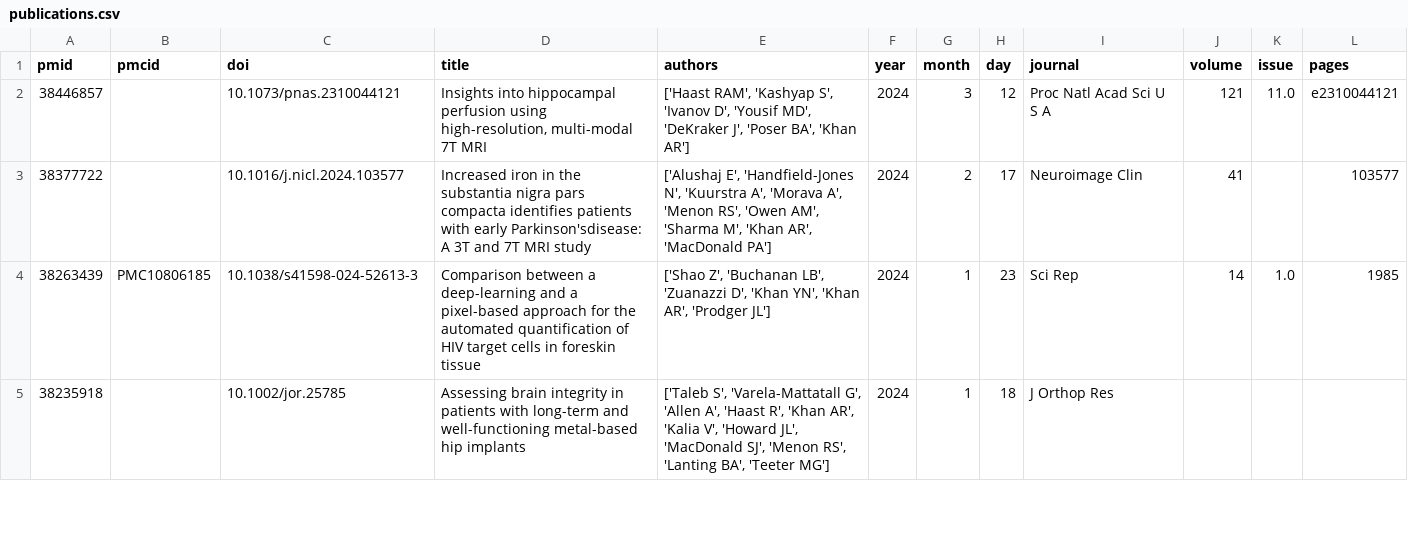
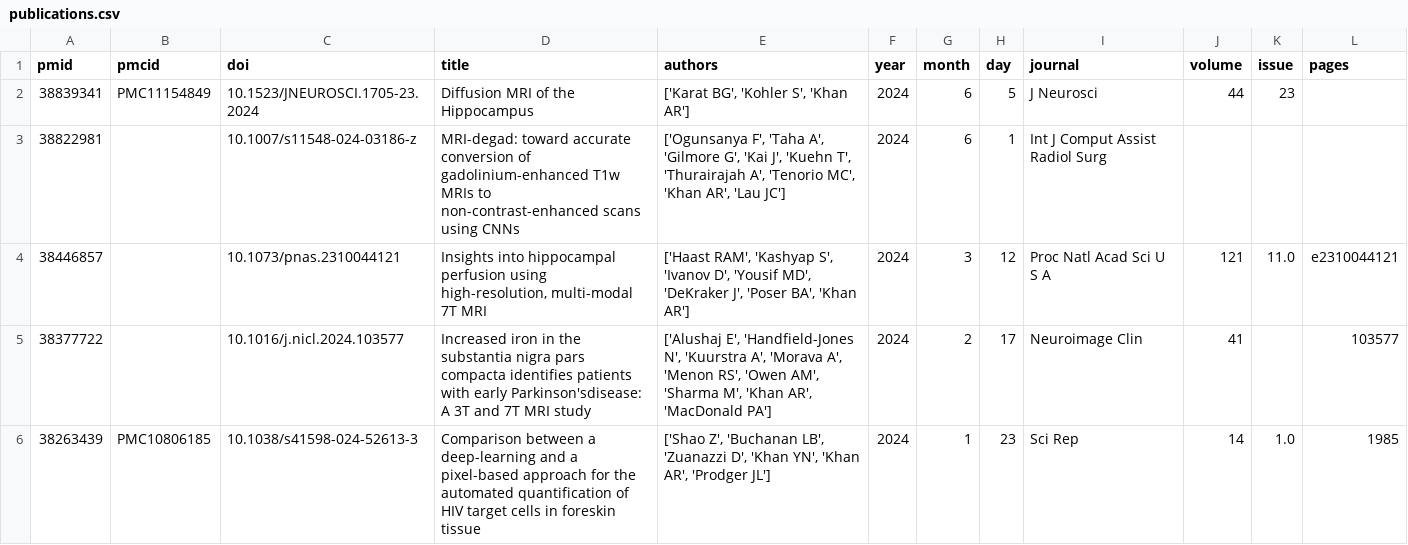
Before and after one commit to khanlab/khanlab.github.io, a CSV file: _data/publications/publications.csv, drawn as a sheet; only a part is shown; the shorter side is filled out with more unchanged rows.

```diff
--- a/_data/publications/publications.csv
+++ b/_data/publications/publications.csv
@@ -1,2 +1,4 @@
 pmid,pmcid,doi,title,authors,year,month,day,journal,volume,issue,pages
+38839341,PMC11154849,10.1523/JNEUROSCI.1705-23.2024,Diffusion MRI of the Hippocampus,"['Karat BG', 'Kohler S', 'Khan AR']",2024,6,5,J Neurosci,44,23,
+38822981,,10.1007/s11548-024-03186-z,MRI-degad: toward accurate conversion of gadolinium-enhanced T1w MRIs to non-contrast-enhanced scans using CNNs,"['Ogunsanya F', 'Taha A', 'Gilmore G', 'Kai J', 'Kuehn T', 'Thurairajah A', 'Tenorio MC', 'Khan AR', 'Lau JC']",2024,6,1,Int J Comput Assist Radiol Surg,,,
 38446857,,10.1073/pnas.2310044121,"Insights into hippocampal perfusion using high-resolution, multi-modal 7T MRI","['Haast RAM', 'Kashyap S', 'Ivanov D', 'Yousif MD', 'DeKraker J', 'Poser BA', 'Khan AR']",2024,3,12,Proc Natl Acad Sci U S A,121,11.0,e2310044121
```
Also changed, not shown: 1 other file.
